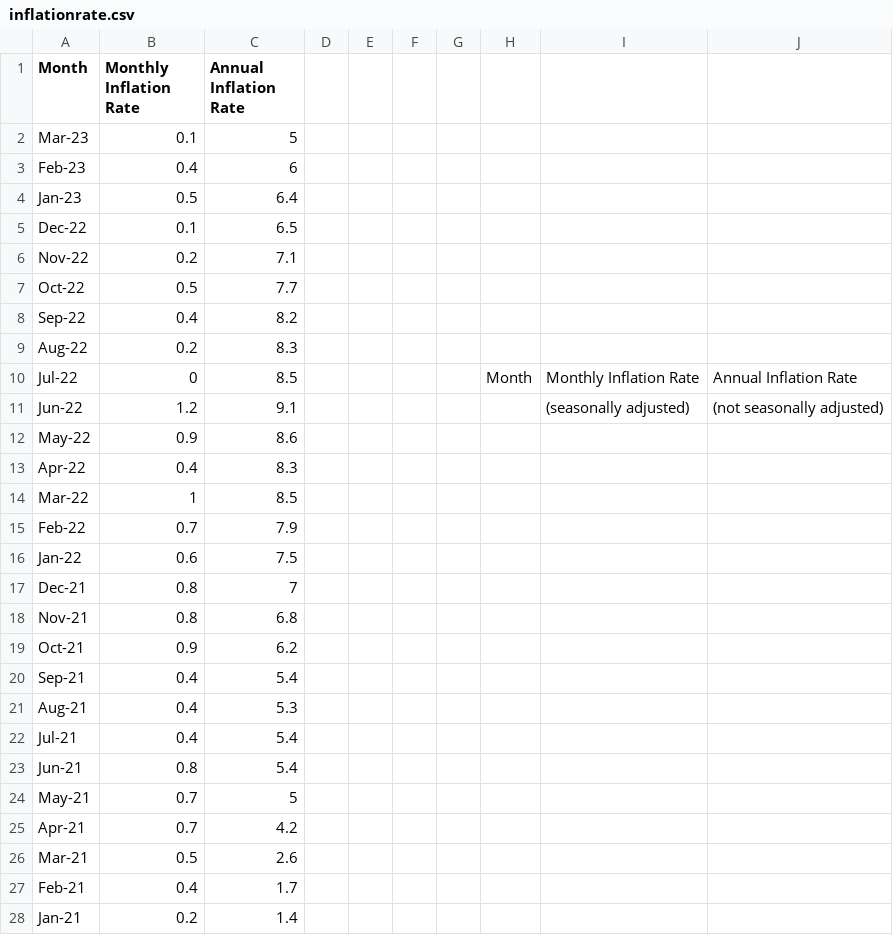
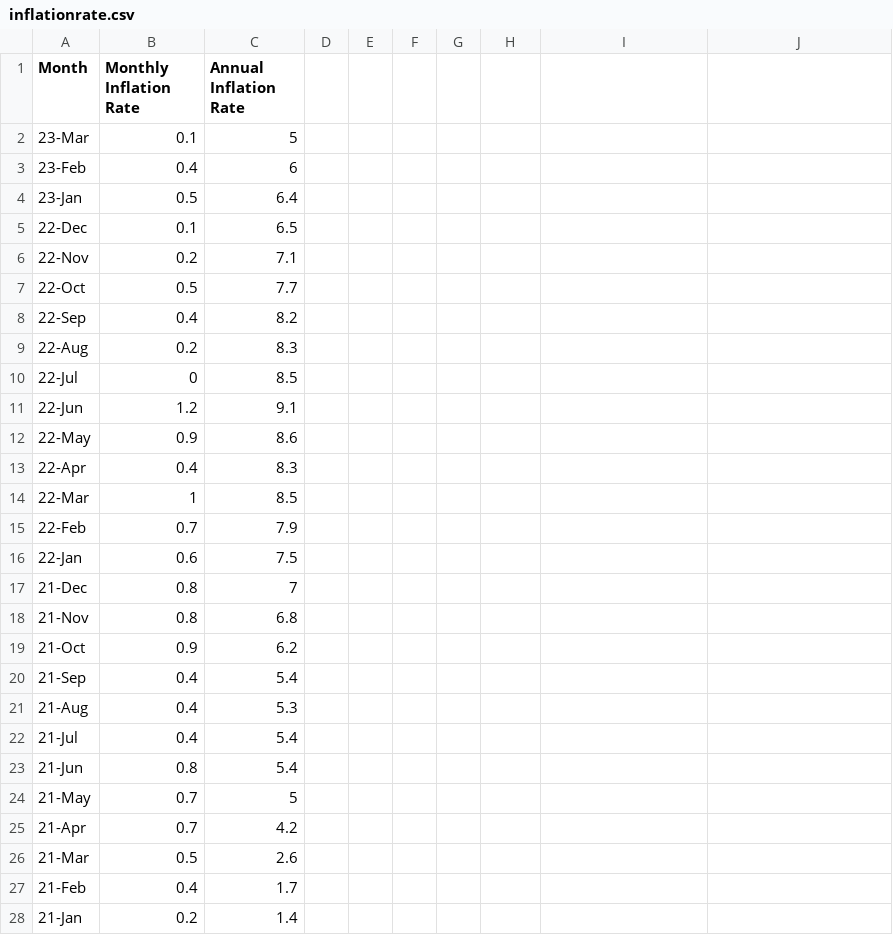
Before and after one commit to anishmitra9666/Week-2-and-3-deliverables, a CSV file: DataSets/inflationrate.csv, drawn as a sheet; only a part is shown; the diff covers the shown part only.

Commit message:
Update inflationrate.csv

```diff
--- a/DataSets/inflationrate.csv
+++ b/DataSets/inflationrate.csv
@@ -2,27 +2,27 @@ Month,Monthly Inflation Rate,Annual Inflation Rate,,,,,,,
-Mar-23,0.1,5,,,,,,,
-Feb-23,0.4,6,,,,,,,
-Jan-23,0.5,6.4,,,,,,,
-Dec-22,0.1,6.5,,,,,,,
-Nov-22,0.2,7.1,,,,,,,
-Oct-22,0.5,7.7,,,,,,,
-Sep-22,0.4,8.2,,,,,,,
-Aug-22,0.2,8.3,,,,,,,
-Jul-22,0,8.5,,,,,Month,Monthly Inflation Rate,Annual Inflation Rate
-Jun-22,1.2,9.1,,,,,,(seasonally adjusted),(not seasonally adjusted)
-May-22,0.9,8.6,,,,,,,
-Apr-22,0.4,8.3,,,,,,,
-Mar-22,1,8.5,,,,,,,
-Feb-22,0.7,7.9,,,,,,,
-Jan-22,0.6,7.5,,,,,,,
-Dec-21,0.8,7,,,,,,,
-Nov-21,0.8,6.8,,,,,,,
-Oct-21,0.9,6.2,,,,,,,
-Sep-21,0.4,5.4,,,,,,,
-Aug-21,0.4,5.3,,,,,,,
-Jul-21,0.4,5.4,,,,,,,
-Jun-21,0.8,5.4,,,,,,,
-May-21,0.7,5,,,,,,,
-Apr-21,0.7,4.2,,,,,,,
-Mar-21,0.5,2.6,,,,,,,
-Feb-21,0.4,1.7,,,,,,,
-Jan-21,0.2,1.4,,,,,,,
+23-Mar,0.1,5
+23-Feb,0.4,6
+23-Jan,0.5,6.4
+22-Dec,0.1,6.5
+22-Nov,0.2,7.1
+22-Oct,0.5,7.7
+22-Sep,0.4,8.2
+22-Aug,0.2,8.3
+22-Jul,0,8.5
+22-Jun,1.2,9.1
+22-May,0.9,8.6
+22-Apr,0.4,8.3
+22-Mar,1,8.5
+22-Feb,0.7,7.9
+22-Jan,0.6,7.5
+21-Dec,0.8,7
+21-Nov,0.8,6.8
+21-Oct,0.9,6.2
+21-Sep,0.4,5.4
+21-Aug,0.4,5.3
+21-Jul,0.4,5.4
+21-Jun,0.8,5.4
+21-May,0.7,5
+21-Apr,0.7,4.2
+21-Mar,0.5,2.6
+21-Feb,0.4,1.7
+21-Jan,0.2,1.4
```
Also changed, not shown: 96 edited cells elsewhere in this file.
